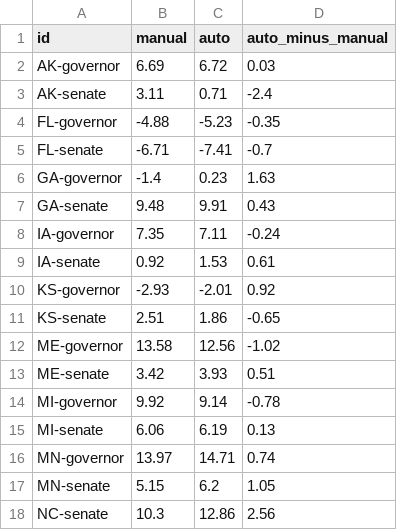
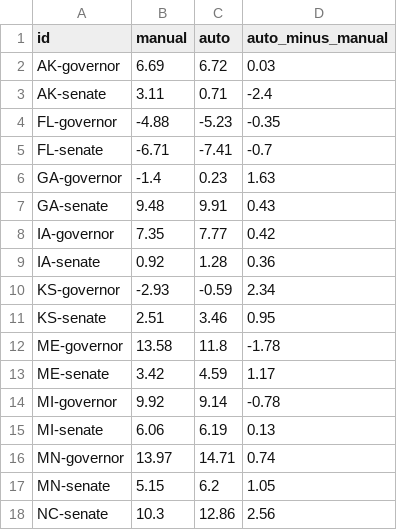
Before and after one commit to danbaer0413-cpu/election-needle, a CSV file: data/poll_compare.csv, drawn as a sheet; only a part is shown.

```diff
--- a/data/poll_compare.csv
+++ b/data/poll_compare.csv
@@ -7,8 +7,8 @@ GA-governor,-1.4,0.23,1.63
 GA-senate,9.48,9.91,0.43
-IA-governor,7.35,7.11,-0.24
-IA-senate,0.92,1.53,0.61
-KS-governor,-2.93,-2.01,0.92
-KS-senate,2.51,1.86,-0.65
-ME-governor,13.58,12.56,-1.02
-ME-senate,3.42,3.93,0.51
+IA-governor,7.35,7.77,0.42
+IA-senate,0.92,1.28,0.36
+KS-governor,-2.93,-0.59,2.34
+KS-senate,2.51,3.46,0.95
+ME-governor,13.58,11.8,-1.78
+ME-senate,3.42,4.59,1.17
 MI-governor,9.92,9.14,-0.78
```
Also changed, not shown: data/ME/governor/early.csv, data/civic_early_log.csv, 13 other files.
